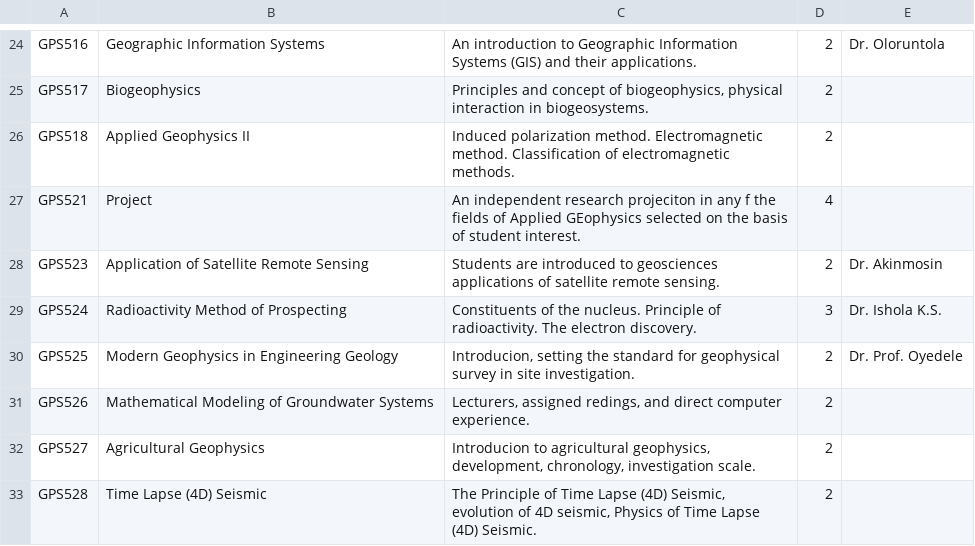
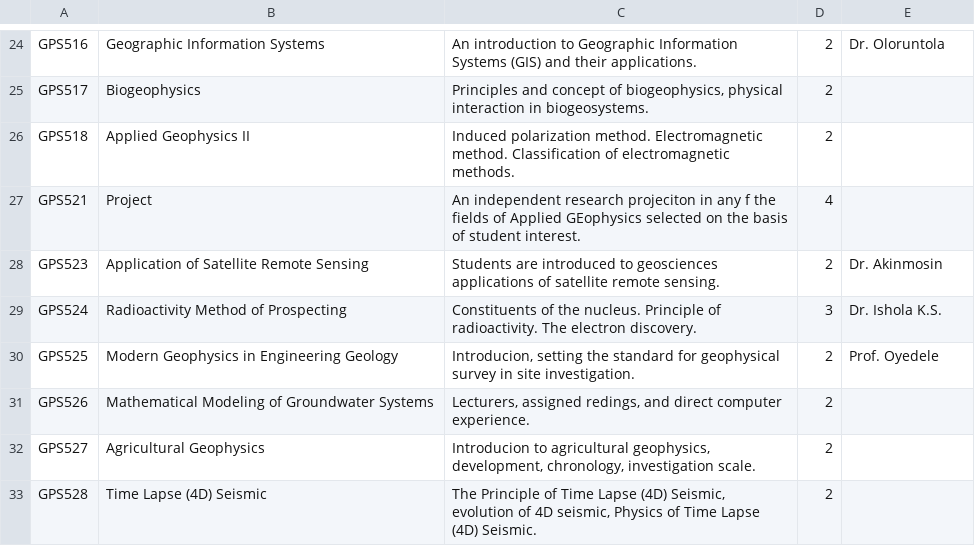
Before and after one commit to oluwafenyi/project-gaia, a CSV file: courses/course_data/geophysics.csv, drawn as a sheet; only a part is shown, gaps mark what is left out.

Commit message:
fixed mistake with lecturer name

```diff
--- a/courses/course_data/geophysics.csv
+++ b/courses/course_data/geophysics.csv
@@ -29,3 +29,3 @@ GPS523,Application of Satellite Remote Sensing,Students are introduced to geosci
 GPS524,Radioactivity Method of Prospecting,Constituents of the nucleus. Principle of radioactivity. The electron discovery.,3,Dr. Ishola K.S.
-GPS525,Modern Geophysics in Engineering Geology,"Introducion, setting the standard for geophysical survey in site investigation.",2,Dr. Prof. Oyedele
+GPS525,Modern Geophysics in Engineering Geology,"Introducion, setting the standard for geophysical survey in site investigation.",2,Prof. Oyedele
 GPS526,Mathematical Modeling of Groundwater Systems,"Lecturers, assigned redings, and direct computer experience.",2,
```
